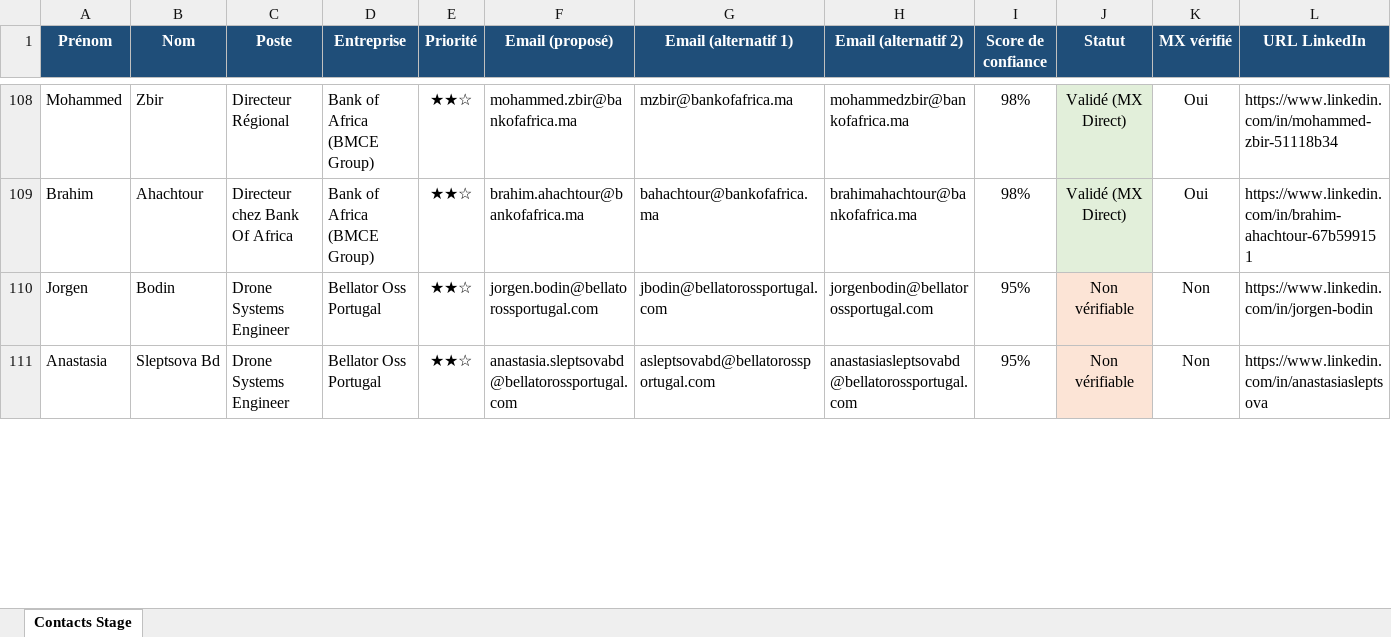
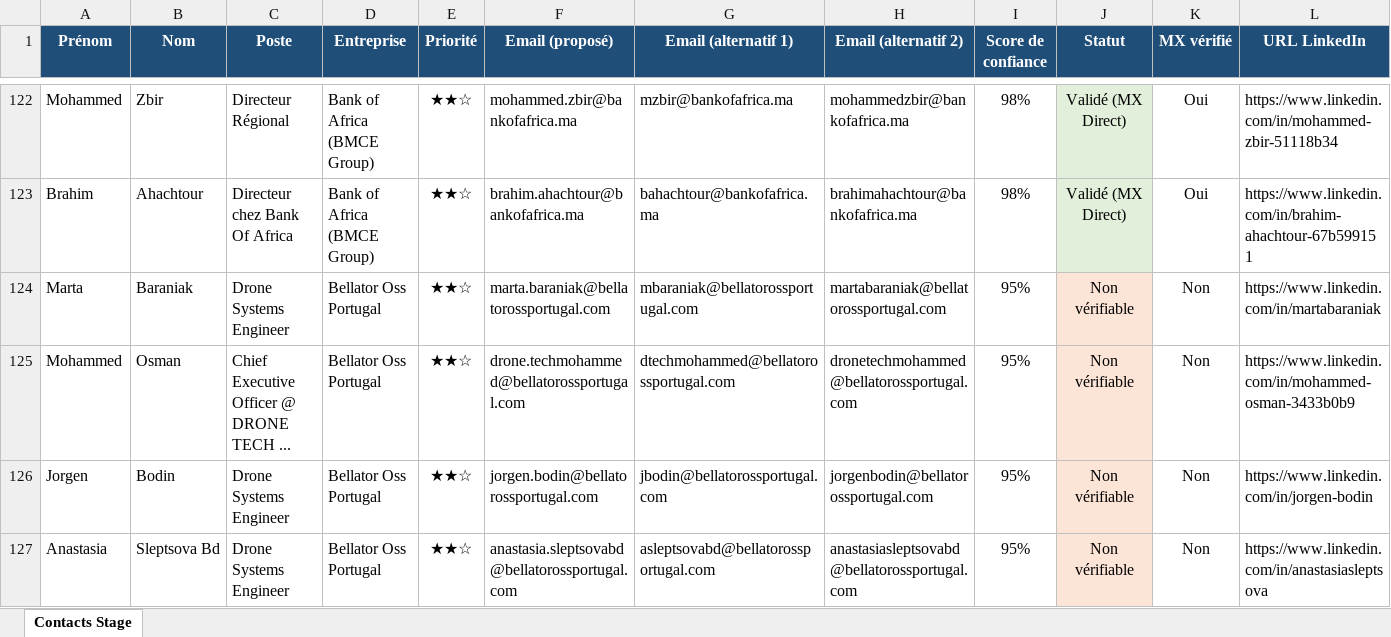
Before and after one commit to medhsiny2003/linkedin-prospector, an Excel workbook: data/contacts_historique.xlsx, sheet Contacts Stage, drawn as a sheet; only a part is shown, gaps mark what is left out; values as stored, in another font and other column widths than the file's, no borders; rows hold the shown columns only; the diff covers the shown part only; the diff names each change by its address in the sheet, - before the commit and + after, or states it on an @@ line.

```diff
--- a/data/contacts_historique.xlsx (sheet Contacts Stage)
+++ b/data/contacts_historique.xlsx (sheet Contacts Stage)
+row 124: Marta | Baraniak | Drone Systems Engineer | Bellator Oss Portugal | ★★☆ | marta.baraniak@bellatorossportugal.com | mbaraniak@bellatorossportugal.com | martabaraniak@bellatorossportugal.com | 95% | Non vérifiable | Non | https://www.linkedin.com/in/martabaraniak
+row 125: Mohammed | Osman | Chief Executive Officer @ DRONE TECH ... | Bellator Oss Portugal | ★★☆ | drone.techmohammed@bellatorossportugal.com | dtechmohammed@bellatorossportugal.com | dronetechmohammed@bellatorossportugal.com | 95% | Non vérifiable | Non | https://www.linkedin.com/in/mohammed-osman-3433b0b9
```
Also changed, not shown: 46 added rows, 9 removed rows and 23 edited cells elsewhere in this sheet, data/contacts_stage.xlsx, 2 other files.
